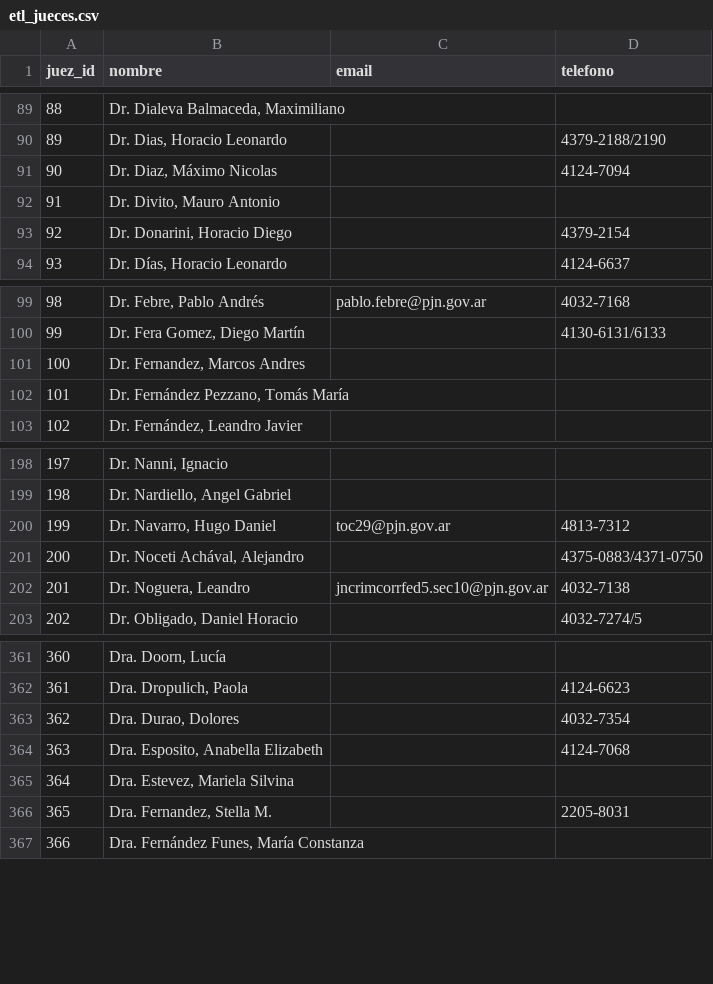
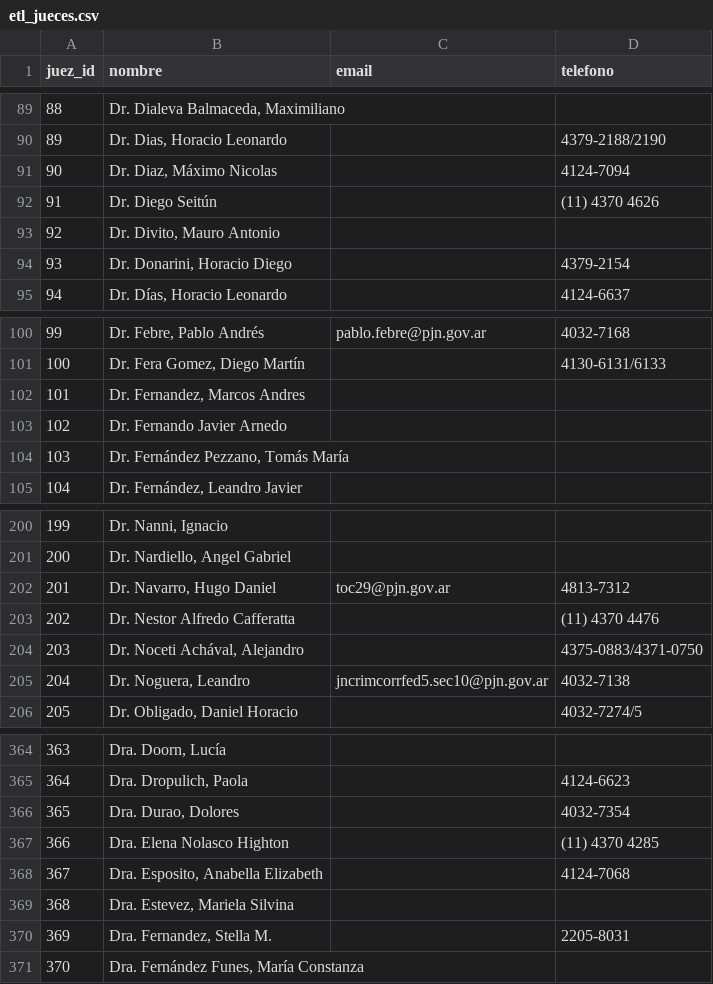
Before and after one commit to hyunsap/CorrupcionEnCifras-Pipeline, a CSV file: data/etl_jueces.csv, drawn as a sheet; only a part is shown, gaps mark what is left out; addresses are those after the commit; the diff names each change by its address in the sheet, - before the commit and + after, or states it on an @@ line.

```diff
--- a/data/etl_jueces.csv
+++ b/data/etl_jueces.csv
+row 92: 91 | Dr. Diego Seitún |  | (11) 4370 4626
@@ column A (juez_id) renumbered from row 93 down @@
+row 103: 102 | Dr. Fernando Javier Arnedo
+row 203: 202 | Dr. Nestor Alfredo Cafferatta |  | (11) 4370 4476
+row 367: 366 | Dra. Elena Nolasco Highton |  | (11) 4370 4285
```
Also changed, not shown: data/etl_tribunal_juez.csv, data/etl_tribunales.csv, 1 other file.
